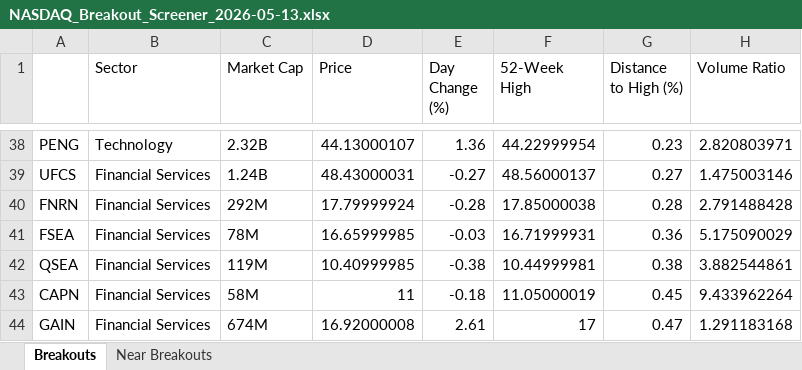
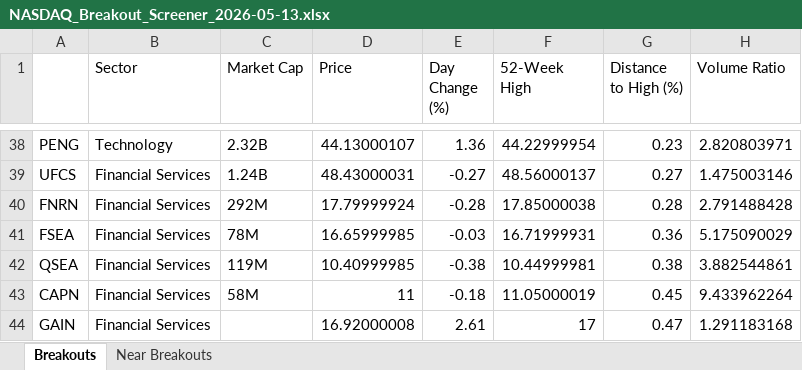
Before and after one commit to patrickdx/breakout-screener, an Excel workbook: archive/2026/05/NASDAQ_Breakout_Screener_2026-05-13.xlsx, sheet Breakouts, drawn as a sheet; only a part is shown, gaps mark what is left out; values as stored, in another font and other column widths than the file's, no borders; the diff names each change by its address in the sheet, - before the commit and + after, or states it on an @@ line.

```diff
--- a/archive/2026/05/NASDAQ_Breakout_Screener_2026-05-13.xlsx (sheet Breakouts)
+++ b/archive/2026/05/NASDAQ_Breakout_Screener_2026-05-13.xlsx (sheet Breakouts)
-C44 (Market Cap): 674M
+C44 (Market Cap): (empty)
```
Also changed, not shown: sheet Near Breakouts.
